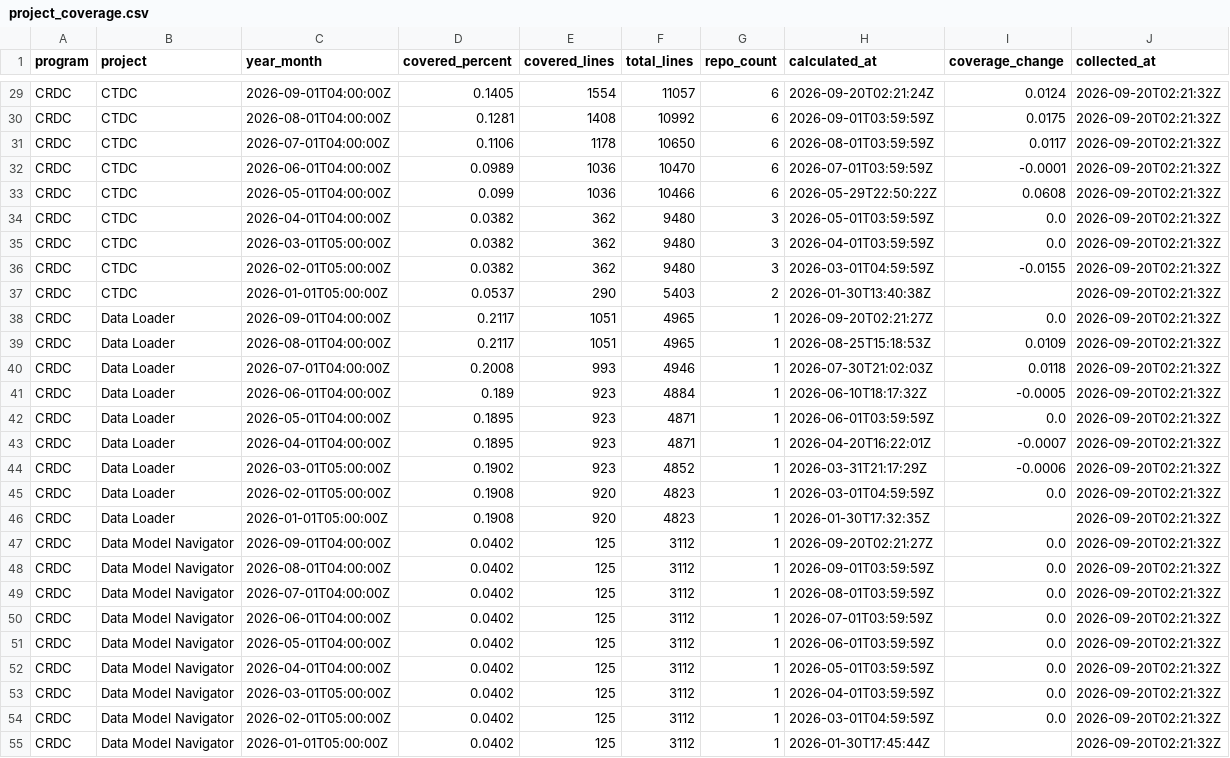
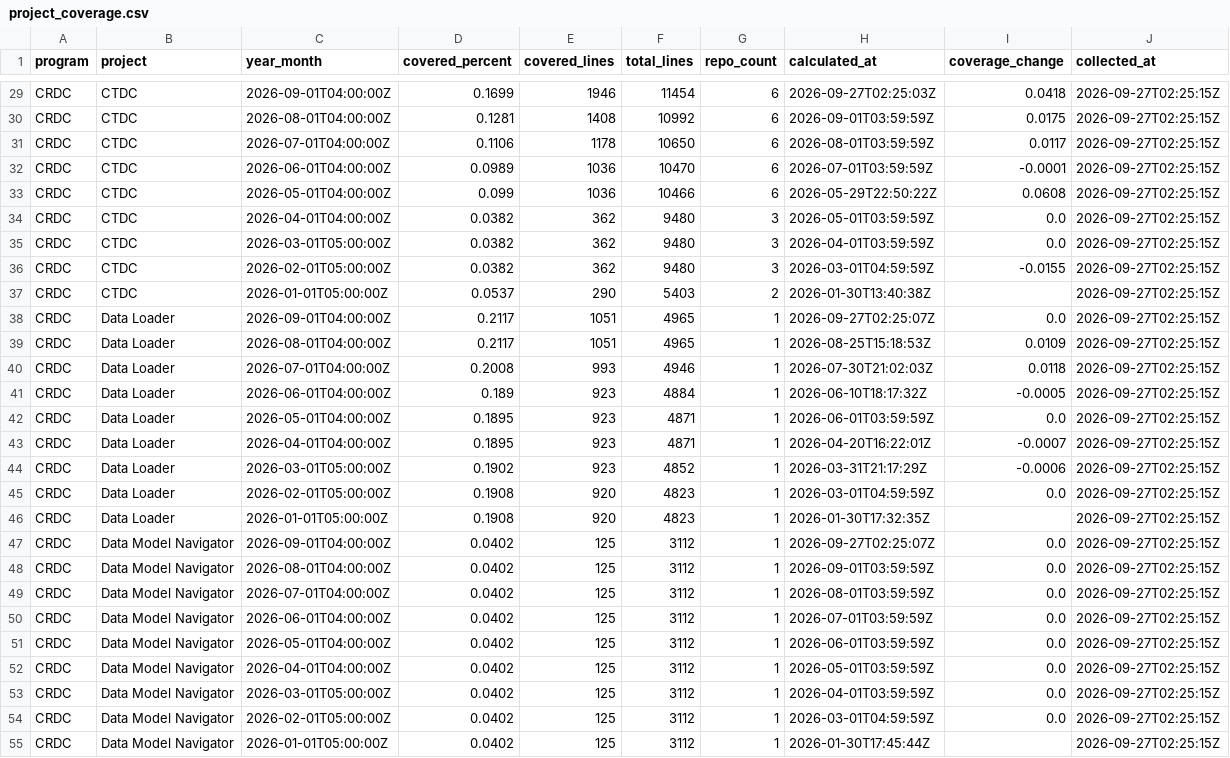
Before and after one commit to essentialsoft/unit-test-dashboard, a CSV file: data/project_coverage.csv, drawn as a sheet; only a part is shown, gaps mark what is left out; the diff covers the shown part only; the diff names each change by its address in the sheet, - before the commit and + after, or states it on an @@ line.

```diff
--- a/data/project_coverage.csv
+++ b/data/project_coverage.csv
-D29 (covered_percent): 0.1405
+D29 (covered_percent): 0.1699
-E29 (covered_lines): 1554
+E29 (covered_lines): 1946
-F29 (total_lines): 11057
+F29 (total_lines): 11454
-H29 (calculated_at): 2026-09-20T02:21:24Z
+H29 (calculated_at): 2026-09-27T02:25:03Z
-I29 (coverage_change): 0.0124
+I29 (coverage_change): 0.0418
-J29:J55 (collected_at): 2026-09-20T02:21:32Z
+J29:J55 (collected_at): 2026-09-27T02:25:15Z
-H38 (calculated_at): 2026-09-20T02:21:27Z
+H38 (calculated_at): 2026-09-27T02:25:07Z
-H47 (calculated_at): 2026-09-20T02:21:27Z
+H47 (calculated_at): 2026-09-27T02:25:07Z
```
Also changed, not shown: 117 edited cells elsewhere in this file, data/program_coverage.csv, data/repository_coverage.csv.
